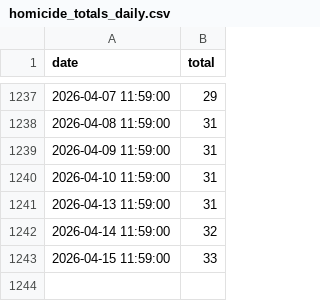
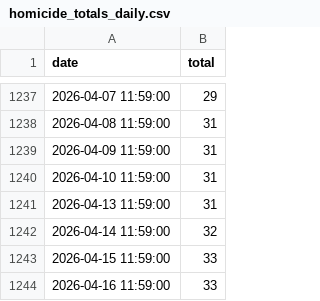
Before and after one commit to PhillyController/gun-violence-dashboard-data, a CSV file: gun_violence_dashboard_data/data/raw/homicide_totals_daily.csv, drawn as a sheet; only a part is shown, gaps mark what is left out; the diff names each change by its address in the sheet, - before the commit and + after, or states it on an @@ line.

```diff
--- a/gun_violence_dashboard_data/data/raw/homicide_totals_daily.csv
+++ b/gun_violence_dashboard_data/data/raw/homicide_totals_daily.csv
+row 1244: 2026-04-16 11:59:00 | 33
```
Also changed, not shown: 2 other files.
